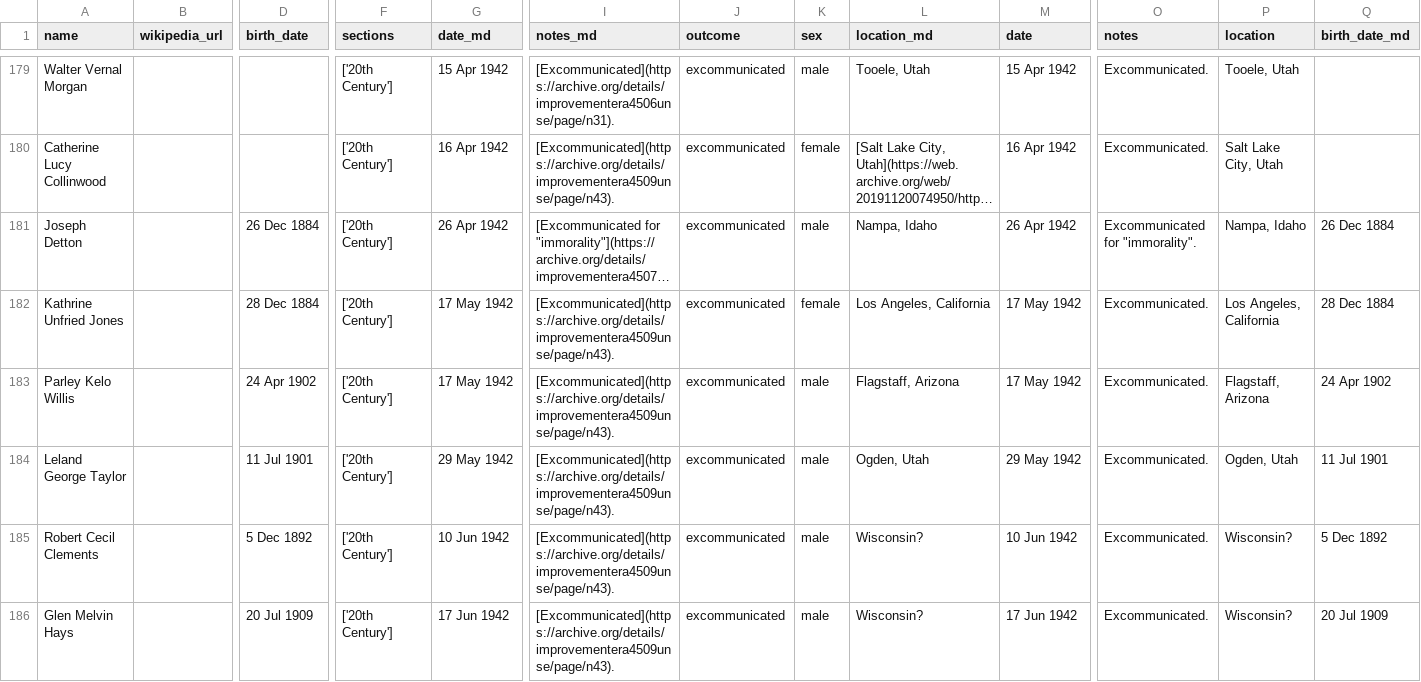
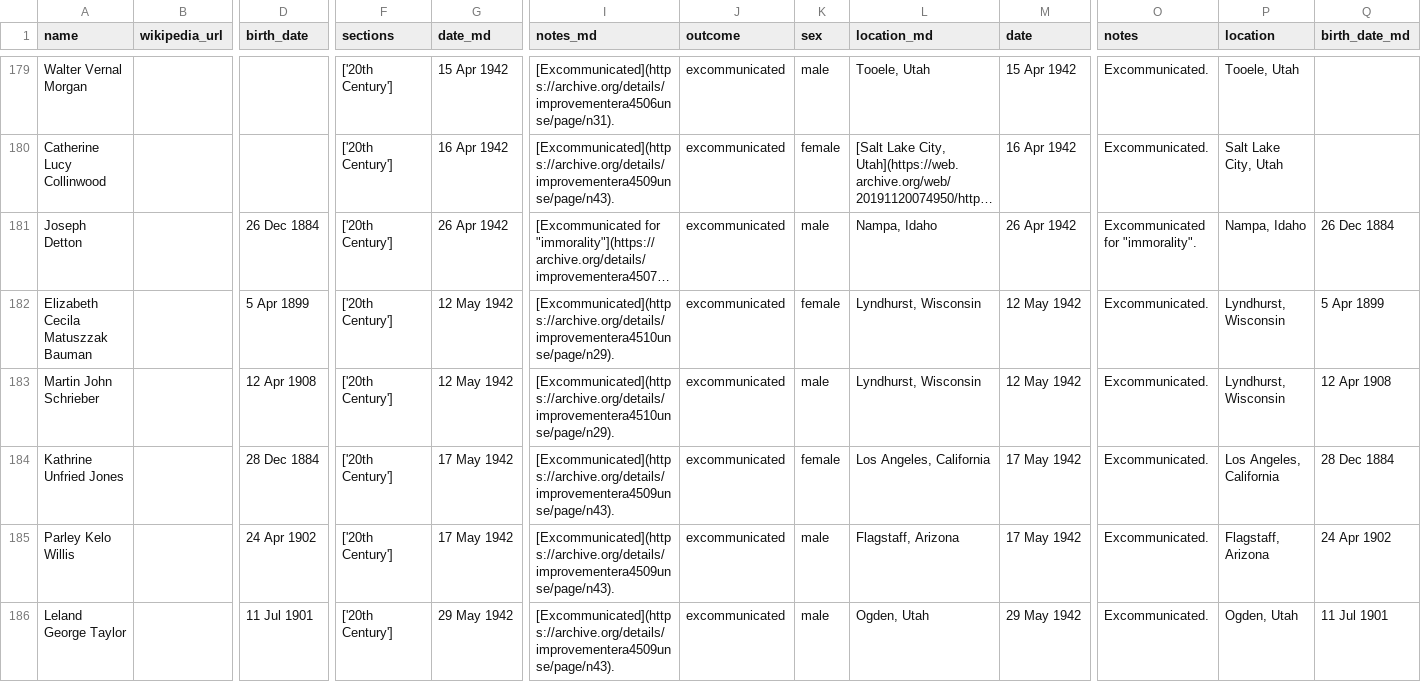
Before and after one commit to LDS-Data/lds-church-discipline, a TSV file: discipline.tsv, drawn as a sheet; only a part is shown, gaps mark what is left out; the shorter side is filled out with more unchanged rows; long unchanged cells end in …; rows hold the shown columns only; the diff covers the shown part only; the diff names each change by its address in the sheet, - before the commit and + after, or states it on an @@ line.

Commit message:
October 1942 Improvement Era.
253 entries.

resort.py now creates a backup and then overwrites discipline_json.py

```diff
--- a/discipline.tsv
+++ b/discipline.tsv
+row 182: Elizabeth Cecila Matuszzak Bauman |  | 5 Apr 1899 | ['20th Century'] | 12 May 1942 | [Excommunicated](https://archive.org/details/improvementera4510unse/page/n29). | excommunicated | female | Lyndhurst, Wisconsin | 12 May 1942 | Excommunicated. | Lyndhurst, Wisconsin | 5 Apr 1899
+row 183: Martin John Schrieber |  | 12 Apr 1908 | ['20th Century'] | 12 May 1942 | [Excommunicated](https://archive.org/details/improvementera4510unse/page/n29). | excommunicated | male | Lyndhurst, Wisconsin | 12 May 1942 | Excommunicated. | Lyndhurst, Wisconsin | 12 Apr 1908
```
Also changed, not shown: 6 added rows elsewhere in this file, 4 other files.
